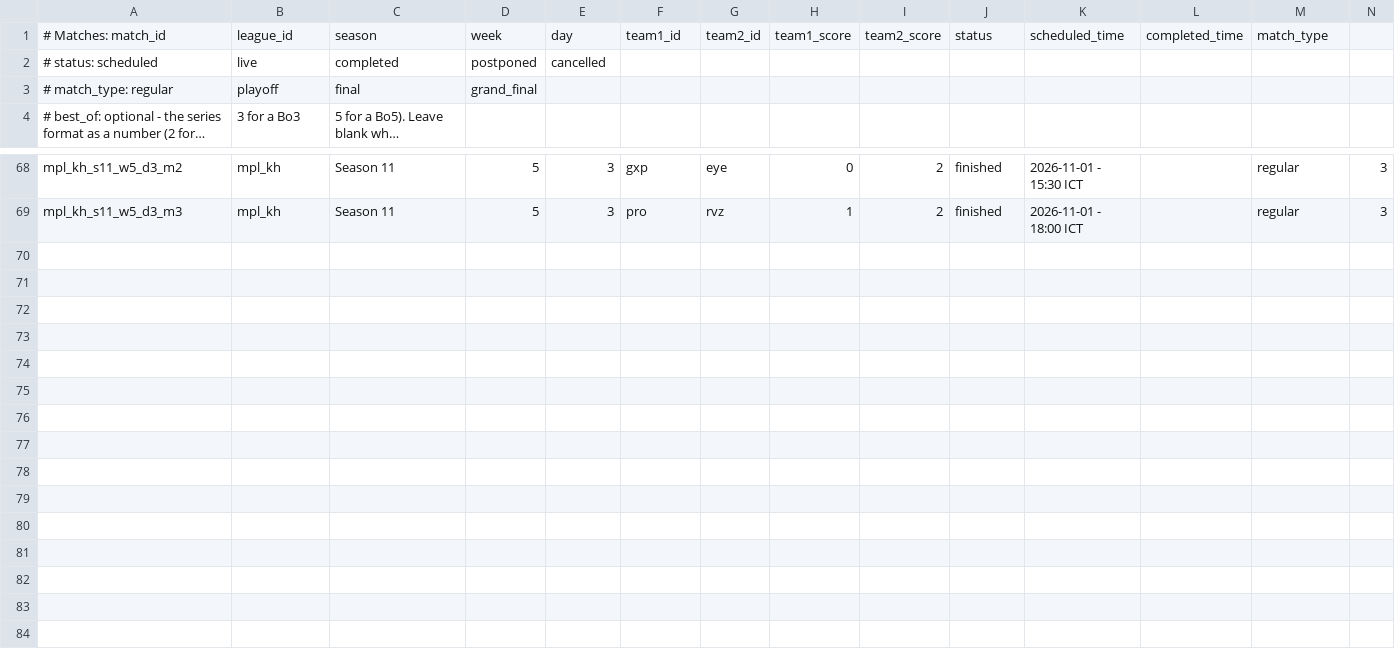
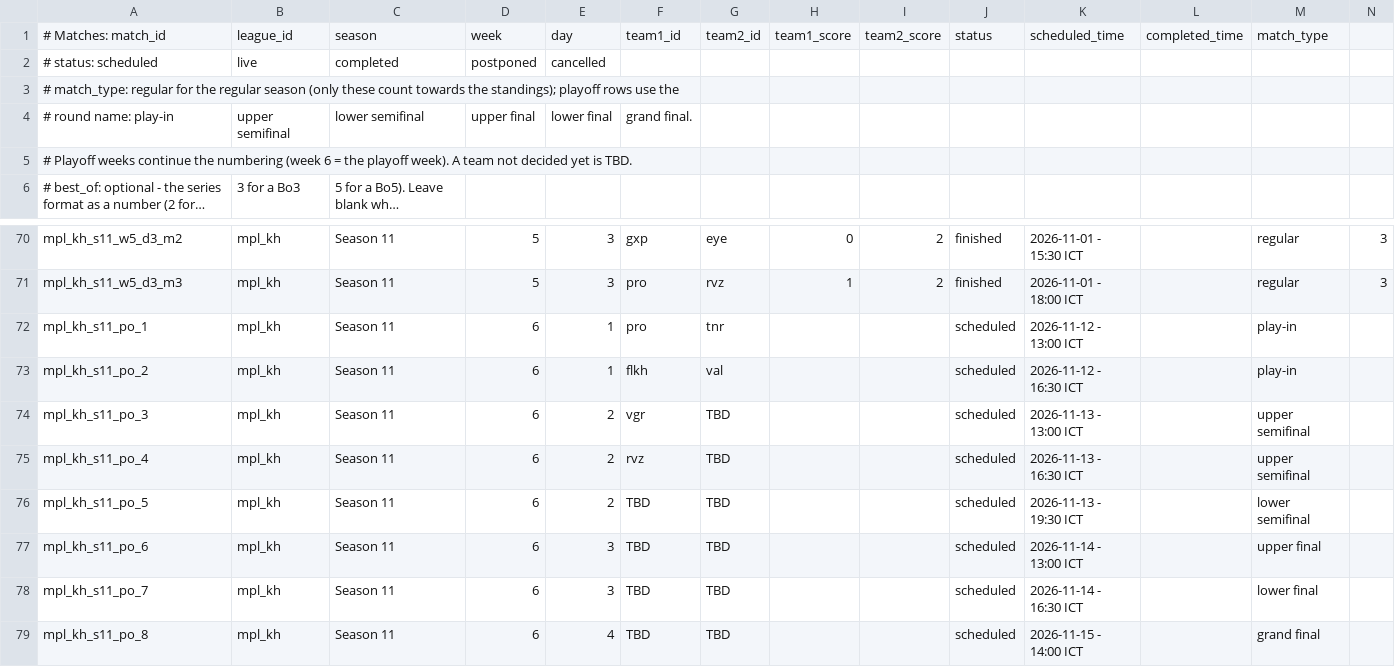
Before and after one commit to PainQisGod/jongrai, a CSV file: data/pro-matches.csv, drawn as a sheet; only a part is shown, gaps mark what is left out; long unchanged cells end in …; removed rows and columns are numbered as before the commit, all else as after; the diff names each change by its address in the sheet, - before the commit and + after, or states it on an @@ line.

Commit message:
MPL KH S11 Week 4-5 drafts and playoff schedule

```diff
--- a/data/pro-matches.csv
+++ b/data/pro-matches.csv
-row 3: # match_type: regular | playoff | final | grand_final
+row 3: # match_type: regular for the regular season (only these count towards the standings); playoff rows use the
+row 4: # round name: play-in | upper semifinal | lower semifinal | upper final | lower final | grand final.
+row 5: # Playoff weeks continue the numbering (week 6 = the playoff week). A team not decided yet is TBD.
+row 72: mpl_kh_s11_po_1 | mpl_kh | Season 11 | 6 | 1 | pro | tnr |  |  | scheduled | 2026-11-12 - 13:00 ICT |  | play-in
+row 73: mpl_kh_s11_po_2 | mpl_kh | Season 11 | 6 | 1 | flkh | val |  |  | scheduled | 2026-11-12 - 16:30 ICT |  | play-in
+row 74: mpl_kh_s11_po_3 | mpl_kh | Season 11 | 6 | 2 | vgr | TBD |  |  | scheduled | 2026-11-13 - 13:00 ICT |  | upper semifinal
+row 75: mpl_kh_s11_po_4 | mpl_kh | Season 11 | 6 | 2 | rvz | TBD |  |  | scheduled | 2026-11-13 - 16:30 ICT |  | upper semifinal
+row 76: mpl_kh_s11_po_5 | mpl_kh | Season 11 | 6 | 2 | TBD | TBD |  |  | scheduled | 2026-11-13 - 19:30 ICT |  | lower semifinal
+row 77: mpl_kh_s11_po_6 | mpl_kh | Season 11 | 6 | 3 | TBD | TBD |  |  | scheduled | 2026-11-14 - 13:00 ICT |  | upper final
+row 78: mpl_kh_s11_po_7 | mpl_kh | Season 11 | 6 | 3 | TBD | TBD |  |  | scheduled | 2026-11-14 - 16:30 ICT |  | lower final
+row 79: mpl_kh_s11_po_8 | mpl_kh | Season 11 | 6 | 4 | TBD | TBD |  |  | scheduled | 2026-11-15 - 14:00 ICT |  | grand final
```
Also changed, not shown: 3 other files.
